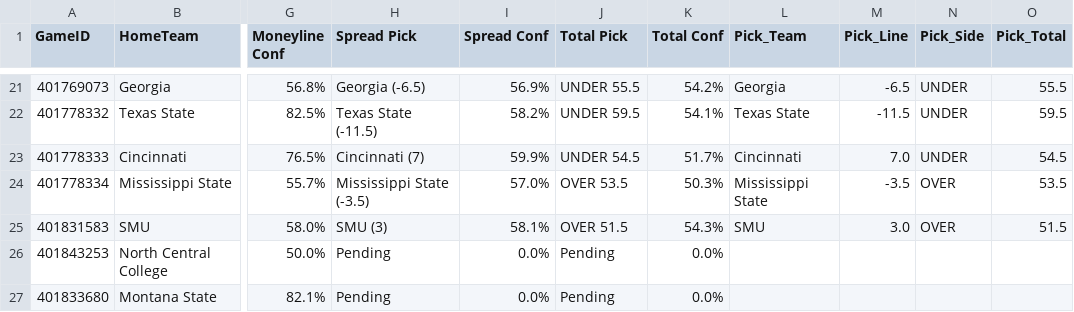
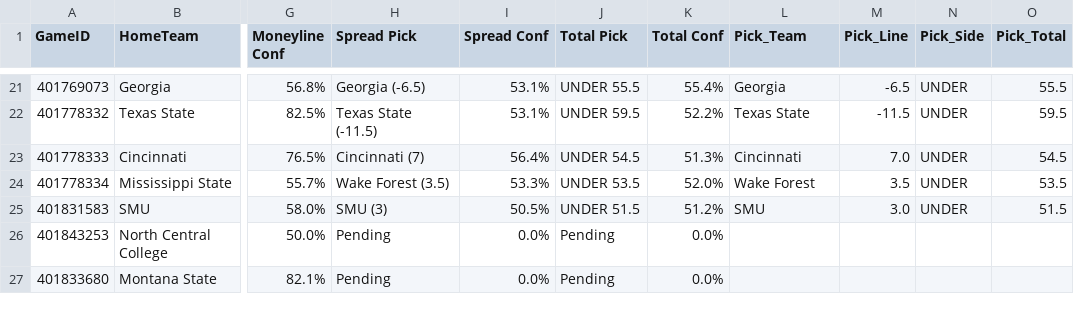
Before and after one commit to andrewrpokorny-source/cfb-analytics, a CSV file: live_predictions.csv, drawn as a sheet; only a part is shown, gaps mark what is left out; the diff covers the shown part only; the diff names each change by its address in the sheet, - before the commit and + after, or states it on an @@ line.

```diff
--- a/live_predictions.csv
+++ b/live_predictions.csv
-I21 (Spread Conf): 56.9%
+I21 (Spread Conf): 53.1%
-K21 (Total Conf): 54.2%
+K21 (Total Conf): 55.4%
-I22 (Spread Conf): 58.2%
+I22 (Spread Conf): 53.1%
-K22 (Total Conf): 54.1%
+K22 (Total Conf): 52.2%
-I23 (Spread Conf): 59.9%
+I23 (Spread Conf): 56.4%
-K23 (Total Conf): 51.7%
+K23 (Total Conf): 51.3%
-H24 (Spread Pick): Mississippi State (-3.5)
+H24 (Spread Pick): Wake Forest (3.5)
-I24 (Spread Conf): 57.0%
+I24 (Spread Conf): 53.3%
-J24 (Total Pick): OVER 53.5
+J24 (Total Pick): UNDER 53.5
-K24 (Total Conf): 50.3%
+K24 (Total Conf): 52.0%
-L24 (Pick_Team): Mississippi State
+L24 (Pick_Team): Wake Forest
-M24 (Pick_Line): -3.5
+M24 (Pick_Line): 3.5
-N24:N25 (Pick_Side): OVER
+N24:N25 (Pick_Side): UNDER
-I25 (Spread Conf): 58.1%
+I25 (Spread Conf): 50.5%
-J25 (Total Pick): OVER 51.5
+J25 (Total Pick): UNDER 51.5
-K25 (Total Conf): 54.3%
+K25 (Total Conf): 51.2%
```
Also changed, not shown: 63 edited cells elsewhere in this file, 1 other file.
